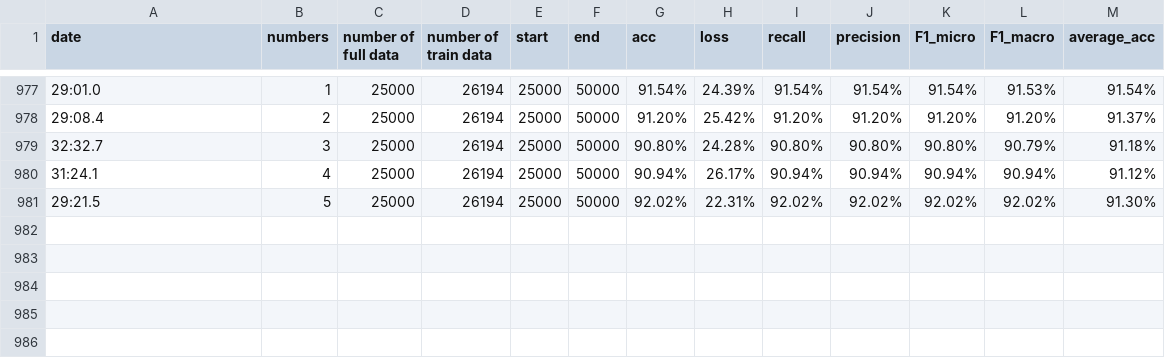
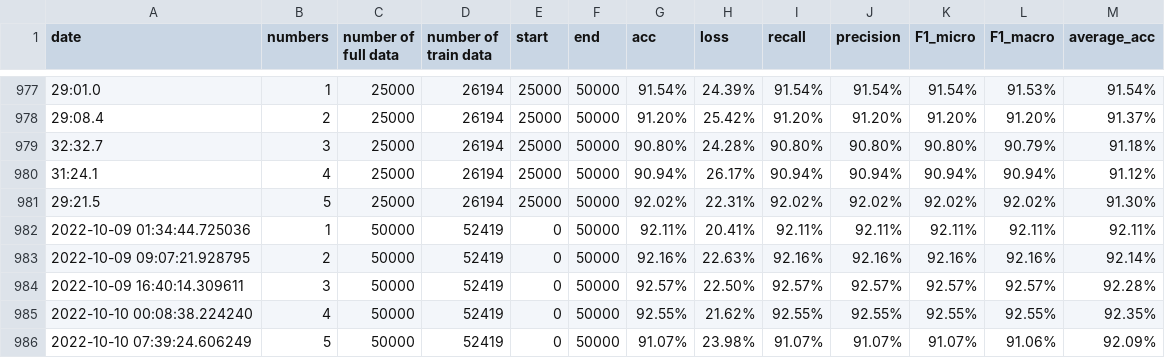
Before and after one commit to mantis522/Data_Augmentation, a CSV file: for10_imple_codes/result/Amazon/BERT/T5_Large/Amazon_Aug_BERT_t5_large.csv, drawn as a sheet; only a part is shown, gaps mark what is left out; the diff names each change by its address in the sheet, - before the commit and + after, or states it on an @@ line.

```diff
--- a/for10_imple_codes/result/Amazon/BERT/T5_Large/Amazon_Aug_BERT_t5_large.csv
+++ b/for10_imple_codes/result/Amazon/BERT/T5_Large/Amazon_Aug_BERT_t5_large.csv
+row 982: 2022-10-09 01:34:44.725036 | 1 | 50000 | 52419 | 0 | 50000 | 92.11% | 20.41% | 92.11% | 92.11% | 92.11% | 92.11% | 92.11%
+row 983: 2022-10-09 09:07:21.928795 | 2 | 50000 | 52419 | 0 | 50000 | 92.16% | 22.63% | 92.16% | 92.16% | 92.16% | 92.16% | 92.14%
+row 984: 2022-10-09 16:40:14.309611 | 3 | 50000 | 52419 | 0 | 50000 | 92.57% | 22.50% | 92.57% | 92.57% | 92.57% | 92.57% | 92.28%
+row 985: 2022-10-10 00:08:38.224240 | 4 | 50000 | 52419 | 0 | 50000 | 92.55% | 21.62% | 92.55% | 92.55% | 92.55% | 92.55% | 92.35%
+row 986: 2022-10-10 07:39:24.606249 | 5 | 50000 | 52419 | 0 | 50000 | 91.07% | 23.98% | 91.07% | 91.07% | 91.07% | 91.06% | 92.09%
```
Also changed, not shown: for10_imple_codes/result/Amazon/BERT/BART/Amazon_Aug_BERT_bart.csv.
